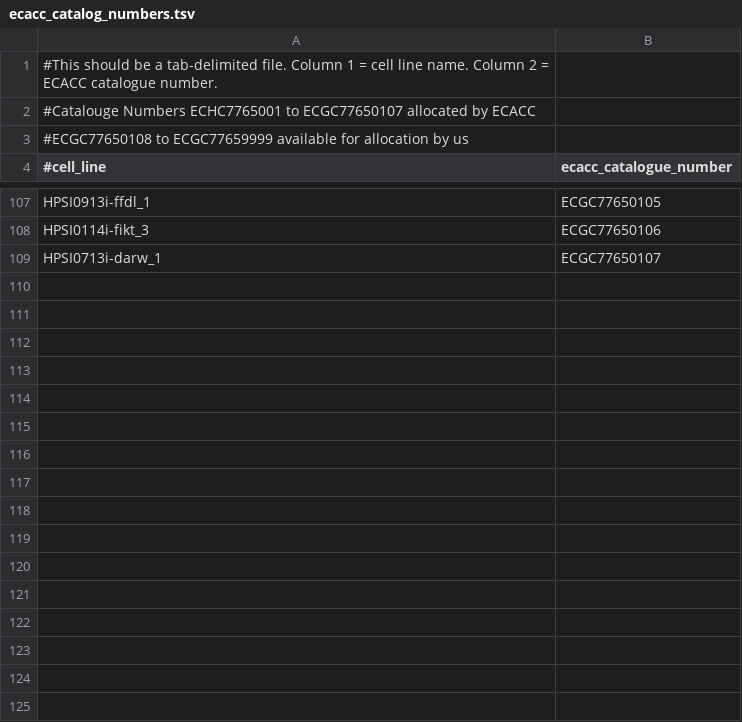
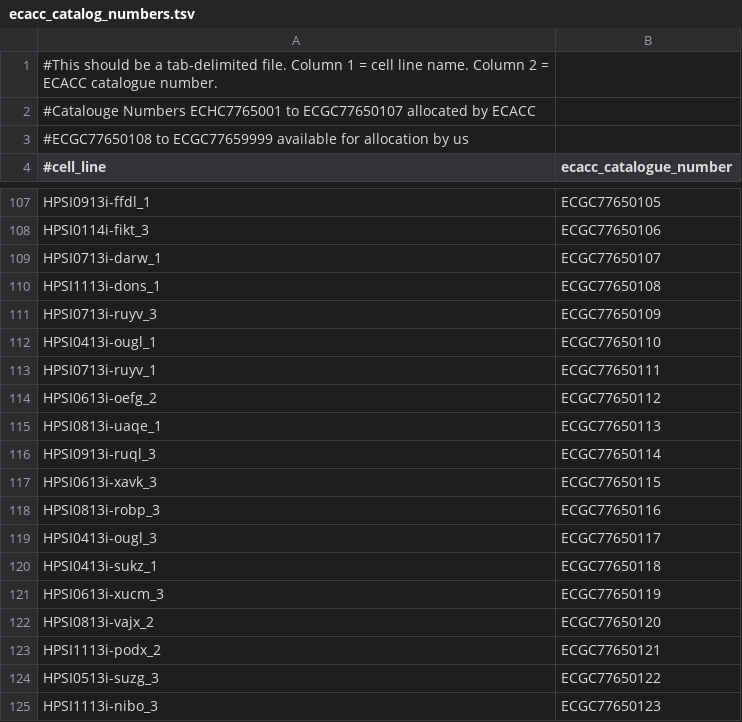
Before and after one commit to EMBL-EBI-GCA/gca_hipsci, a TSV file: tracking_resources/ecacc_catalog_numbers.tsv, drawn as a sheet; only a part is shown, gaps mark what is left out; the diff covers the shown part only; the diff names each change by its address in the sheet, - before the commit and + after, or states it on an @@ line.

Commit message:
Updated ecacc catalog numbers with new ids

```diff
--- a/tracking_resources/ecacc_catalog_numbers.tsv
+++ b/tracking_resources/ecacc_catalog_numbers.tsv
+row 110: HPSI1113i-dons_1 | ECGC77650108
+row 111: HPSI0713i-ruyv_3 | ECGC77650109
+row 112: HPSI0413i-ougl_1 | ECGC77650110
+row 113: HPSI0713i-ruyv_1 | ECGC77650111
+row 114: HPSI0613i-oefg_2 | ECGC77650112
+row 115: HPSI0813i-uaqe_1 | ECGC77650113
+row 116: HPSI0913i-ruql_3 | ECGC77650114
+row 117: HPSI0613i-xavk_3 | ECGC77650115
+row 118: HPSI0813i-robp_3 | ECGC77650116
+row 119: HPSI0413i-ougl_3 | ECGC77650117
+row 120: HPSI0413i-sukz_1 | ECGC77650118
+row 121: HPSI0613i-xucm_3 | ECGC77650119
+row 122: HPSI0813i-vajx_2 | ECGC77650120
+row 123: HPSI1113i-podx_2 | ECGC77650121
+row 124: HPSI0513i-suzg_3 | ECGC77650122
+row 125: HPSI1113i-nibo_3 | ECGC77650123
```
Also changed, not shown: 42 added rows elsewhere in this file.
